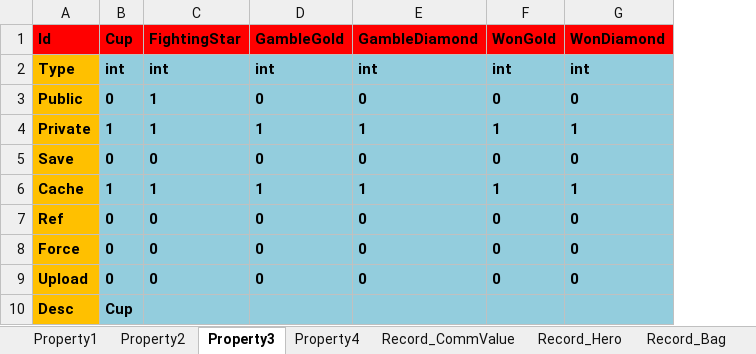
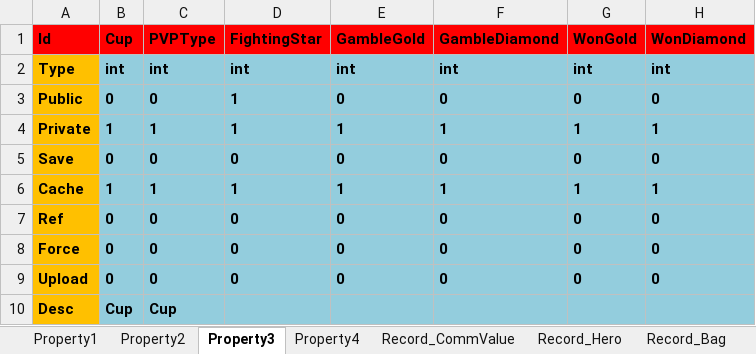
Before and after one commit to hu-81/NoahGameFramee, an Excel workbook: _Out/NFDataCfg/Excel/Player.xlsx, sheet Property3, drawn as a sheet; only a part is shown; values as stored, in another font and other column widths than the file's, no borders; the diff names each change by its address in the sheet, - before the commit and + after, or states it on an @@ line.

```diff
--- a/_Out/NFDataCfg/Excel/Player.xlsx (sheet Property3)
+++ b/_Out/NFDataCfg/Excel/Player.xlsx (sheet Property3)
+column C (PVPType), rows 2-10: int | 0 | 1 | 0 | 1 | 0 | 0 | 0 | Cup
```
Also changed, not shown: 4 other files.
